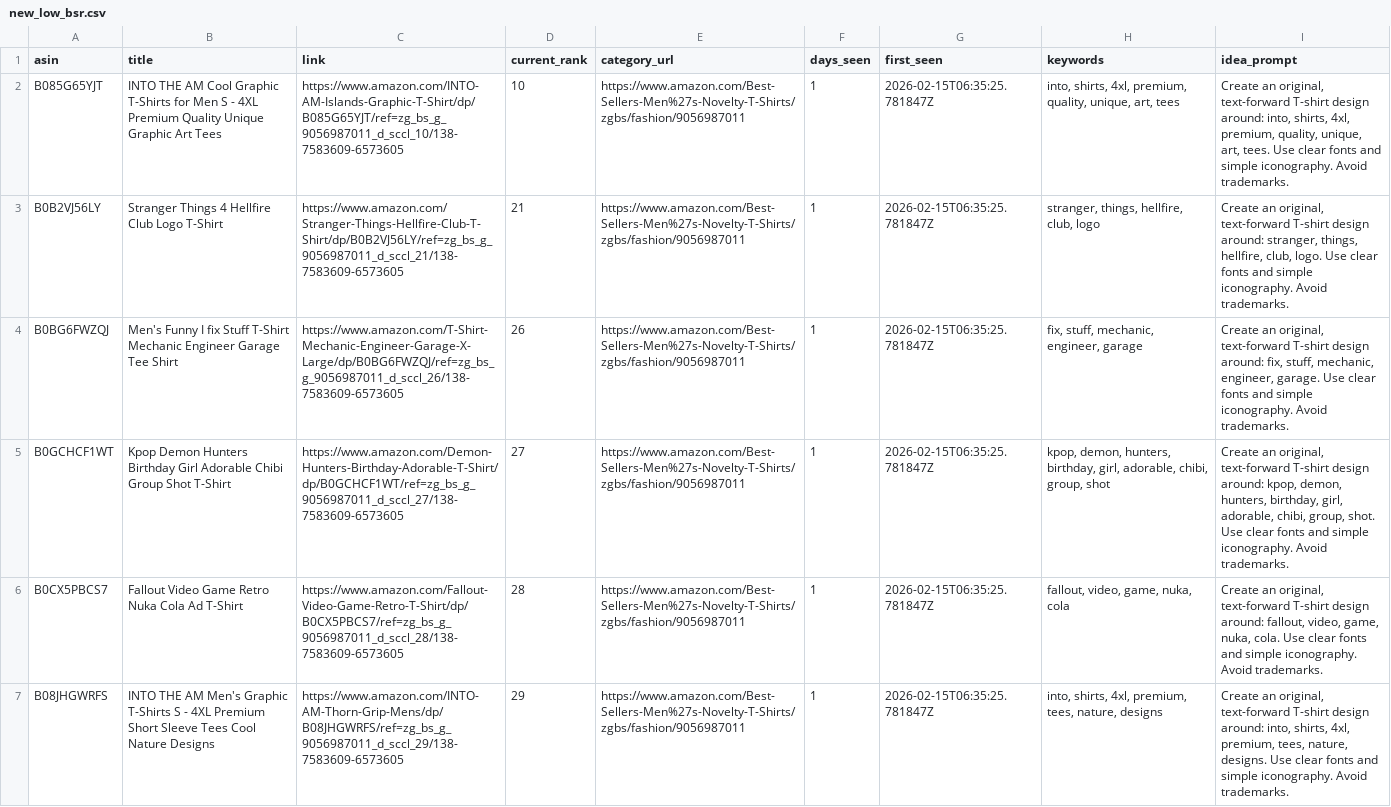
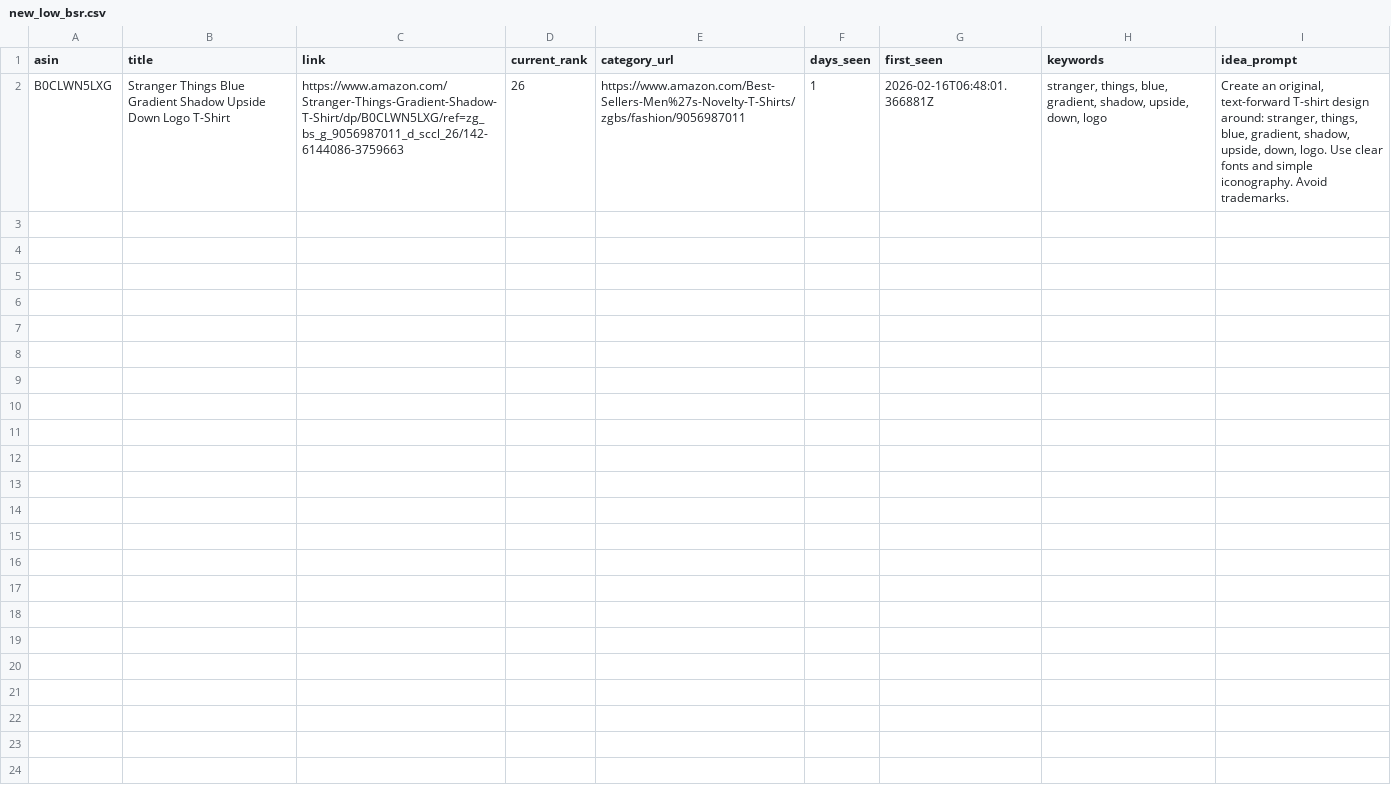
Before and after one commit to drissme/mbam-pod-low-bsr, a CSV file: reports/new_low_bsr.csv, drawn as a sheet.

```diff
--- a/reports/new_low_bsr.csv
+++ b/reports/new_low_bsr.csv
@@ -1,7 +1,2 @@
 asin,title,link,current_rank,category_url,days_seen,first_seen,keywords,idea_prompt
-B085G65YJT,INTO THE AM Cool Graphic T-Shirts for Men S - 4XL Premium Quality Unique Graphic Art Tees,https://www.amazon.com/INTO-AM-Islands-Graphic-T-Shirt/dp/B085G65YJT/ref=zg_bs_g_9056987011_d_sccl_10/138-7583609-6573605,10,https://www.amazon.com/Best-Sellers-Men%27s-Novelty-T-Shirts/zgbs/fashion/9056987011,1,2026-02-15T06:35:25.781847Z,"into, shirts, 4xl, premium, quality, unique, art, tees","Create an original, text-forward T-shirt design around: into, shirts, 4xl, premium, quality, unique, art, tees. Use clear fonts and simple iconography. Avoid trademarks."
-B0B2VJ56LY,Stranger Things 4 Hellfire Club Logo T-Shirt,https://www.amazon.com/Stranger-Things-Hellfire-Club-T-Shirt/dp/B0B2VJ56LY/ref=zg_bs_g_9056987011_d_sccl_21/138-7583609-6573605,21,https://www.amazon.com/Best-Sellers-Men%27s-Novelty-T-Shirts/zgbs/fashion/9056987011,1,2026-02-15T06:35:25.781847Z,"stranger, things, hellfire, club, logo","Create an original, text-forward T-shirt design around: stranger, things, hellfire, club, logo. Use clear fonts and simple iconography. Avoid trademarks."
-B0BG6FWZQJ,Men's Funny I fix Stuff T-Shirt Mechanic Engineer Garage Tee Shirt,https://www.amazon.com/T-Shirt-Mechanic-Engineer-Garage-X-Large/dp/B0BG6FWZQJ/ref=zg_bs_g_9056987011_d_sccl_26/138-7583609-6573605,26,https://www.amazon.com/Best-Sellers-Men%27s-Novelty-T-Shirts/zgbs/fashion/9056987011,1,2026-02-15T06:35:25.781847Z,"fix, stuff, mechanic, engineer, garage","Create an original, text-forward T-shirt design around: fix, stuff, mechanic, engineer, garage. Use clear fonts and simple iconography. Avoid trademarks."
-B0GCHCF1WT,Kpop Demon Hunters Birthday Girl Adorable Chibi Group Shot T-Shirt,https://www.amazon.com/Demon-Hunters-Birthday-Adorable-T-Shirt/dp/B0GCHCF1WT/ref=zg_bs_g_9056987011_d_sccl_27/138-7583609-6573605,27,https://www.amazon.com/Best-Sellers-Men%27s-Novelty-T-Shirts/zgbs/fashion/9056987011,1,2026-02-15T06:35:25.781847Z,"kpop, demon, hunters, birthday, girl, adorable, chibi, group, shot","Create an original, text-forward T-shirt design around: kpop, demon, hunters, birthday, girl, adorable, chibi, group, shot. Use clear fonts and simple iconography. Avoid trademarks."
-B0CX5PBCS7,Fallout Video Game Retro Nuka Cola Ad T-Shirt,https://www.amazon.com/Fallout-Video-Game-Retro-T-Shirt/dp/B0CX5PBCS7/ref=zg_bs_g_9056987011_d_sccl_28/138-7583609-6573605,28,https://www.amazon.com/Best-Sellers-Men%27s-Novelty-T-Shirts/zgbs/fashion/9056987011,1,2026-02-15T06:35:25.781847Z,"fallout, video, game, nuka, cola","Create an original, text-forward T-shirt design around: fallout, video, game, nuka, cola. Use clear fonts and simple iconography. Avoid trademarks."
-B08JHGWRFS,INTO THE AM Men's Graphic T-Shirts S - 4XL Premium Short Sleeve Tees Cool Nature Designs,https://www.amazon.com/INTO-AM-Thorn-Grip-Mens/dp/B08JHGWRFS/ref=zg_bs_g_9056987011_d_sccl_29/138-7583609-6573605,29,https://www.amazon.com/Best-Sellers-Men%27s-Novelty-T-Shirts/zgbs/fashion/9056987011,1,2026-02-15T06:35:25.781847Z,"into, shirts, 4xl, premium, tees, nature, designs","Create an original, text-forward T-shirt design around: into, shirts, 4xl, premium, tees, nature, designs. Use clear fonts and simple iconography. Avoid trademarks."
+B0CLWN5LXG,Stranger Things Blue Gradient Shadow Upside Down Logo T-Shirt,https://www.amazon.com/Stranger-Things-Gradient-Shadow-T-Shirt/dp/B0CLWN5LXG/ref=zg_bs_g_9056987011_d_sccl_26/142-6144086-3759663,26,https://www.amazon.com/Best-Sellers-Men%27s-Novelty-T-Shirts/zgbs/fashion/9056987011,1,2026-02-16T06:48:01.366881Z,"stranger, things, blue, gradient, shadow, upside, down, logo","Create an original, text-forward T-shirt design around: stranger, things, blue, gradient, shadow, upside, down, logo. Use clear fonts and simple iconography. Avoid trademarks."
```
Also changed, not shown: 3 other files.
